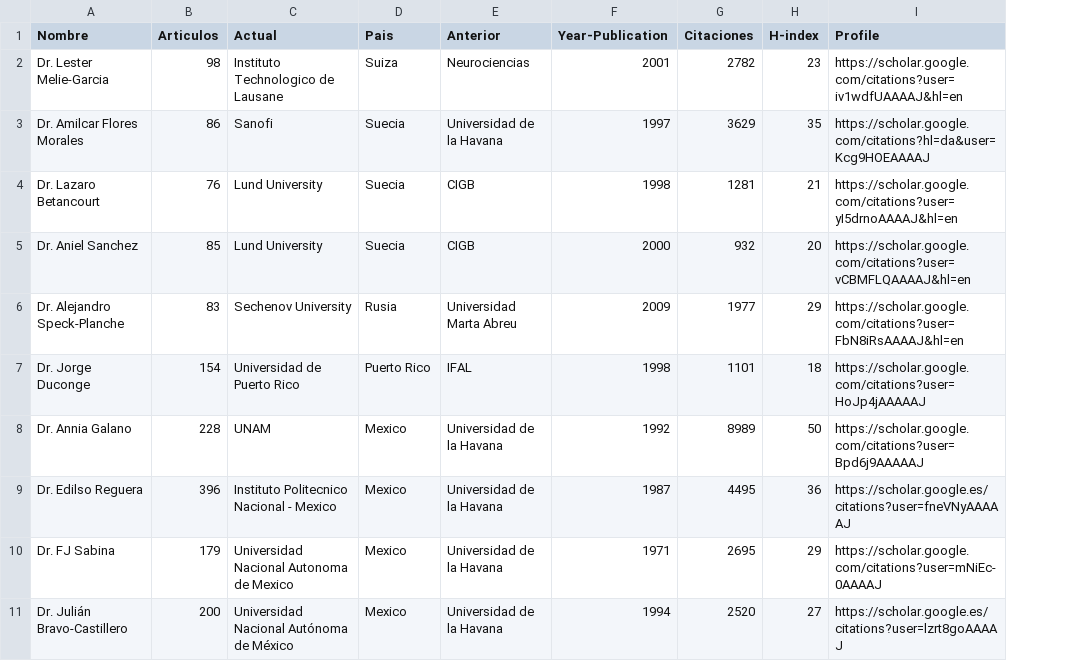
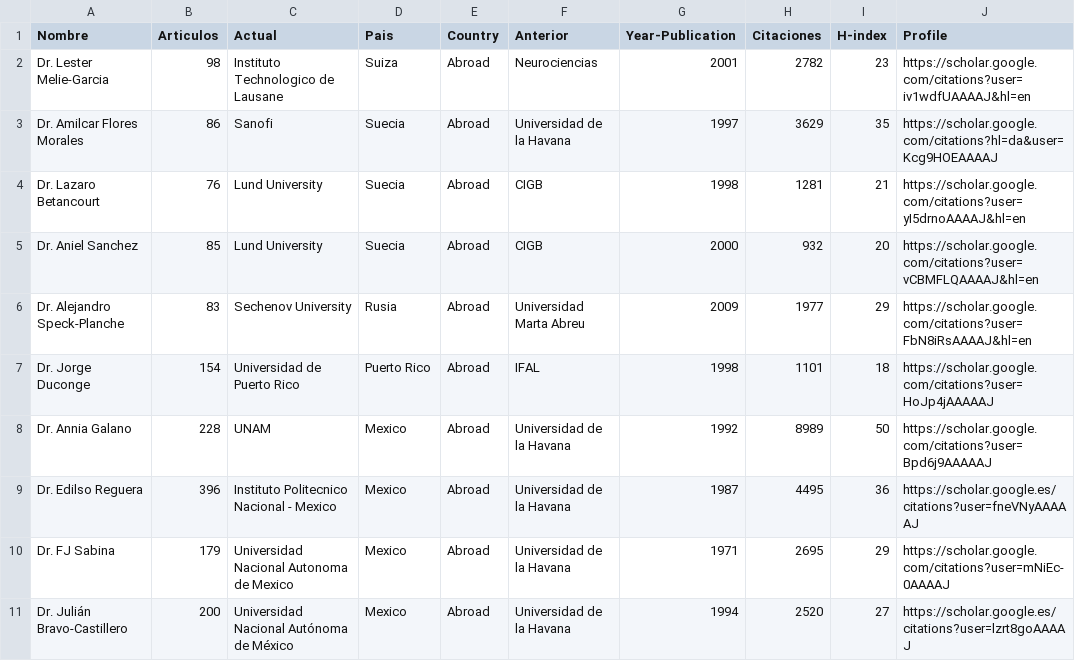
Before and after one commit to ypriverol/cubascience, a CSV file: data/authors-most-publications.csv, drawn as a sheet; only a part is shown; the diff names each change by its address in the sheet, - before the commit and + after, or states it on an @@ line.

```diff
--- a/data/authors-most-publications.csv
+++ b/data/authors-most-publications.csv
+column E (Country), rows 2-11: all Abroad
```
Also changed, not shown: 2 other files.
